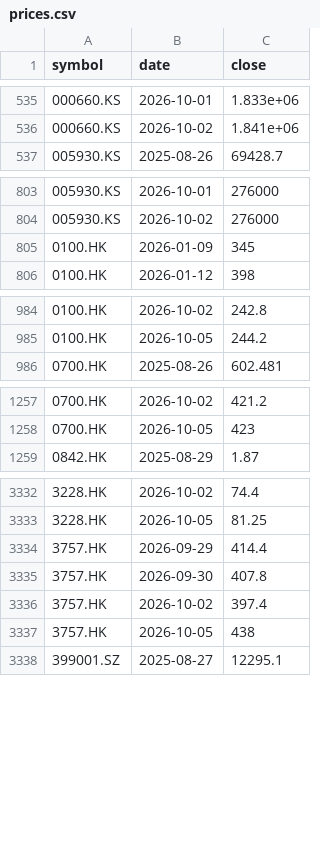
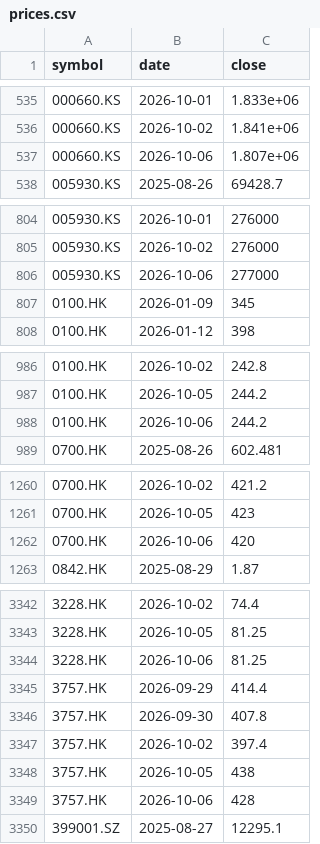
Before and after one commit to leevvyy/ai-news, a CSV file: data/market/prices.csv, drawn as a sheet; only a part is shown, gaps mark what is left out; the diff covers the shown part only; the diff names each change by its address in the sheet, - before the commit and + after, or states it on an @@ line.

```diff
--- a/data/market/prices.csv
+++ b/data/market/prices.csv
+row 537: 000660.KS | 2026-10-06 | 1.807e+06
+row 806: 005930.KS | 2026-10-06 | 277000
+row 988: 0100.HK | 2026-10-06 | 244.2
+row 1262: 0700.HK | 2026-10-06 | 420
+row 3344: 3228.HK | 2026-10-06 | 81.25
+row 3349: 3757.HK | 2026-10-06 | 428
```
Also changed, not shown: 12 added rows elsewhere in this file, 8 other files.
